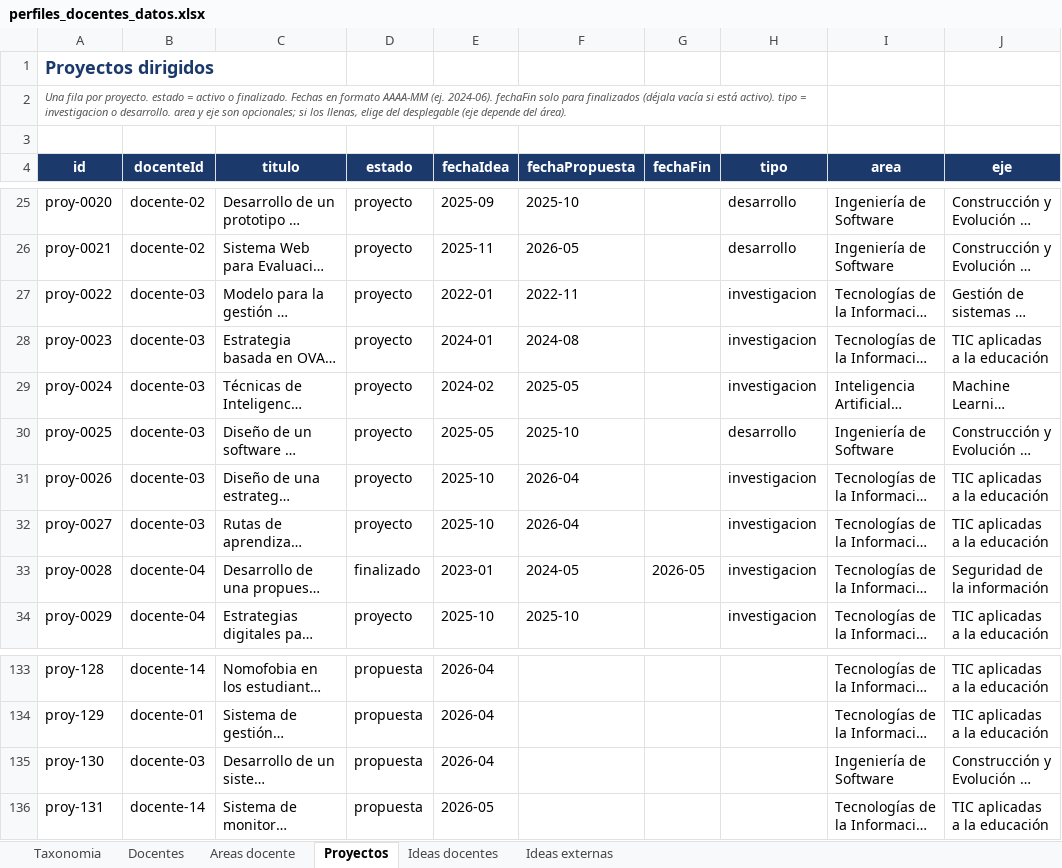
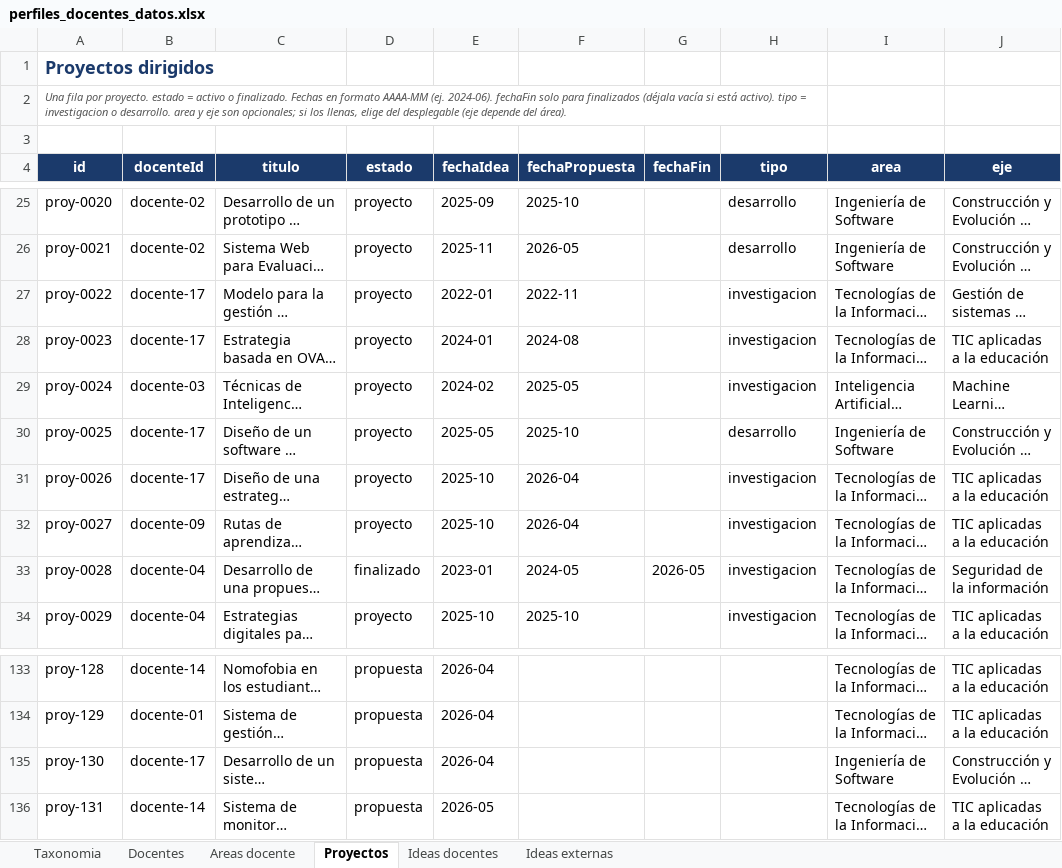
Before and after one commit to johnerickortiz/perfiles-docentes, an Excel workbook: tools/perfiles_docentes_datos.xlsx, sheet Proyectos, drawn as a sheet; only a part is shown, gaps mark what is left out; long unchanged cells end in …; values as stored, in another font and other column widths than the file's, no borders; the diff names each change by its address in the sheet, - before the commit and + after, or states it on an @@ line.

```diff
--- a/tools/perfiles_docentes_datos.xlsx (sheet Proyectos)
+++ b/tools/perfiles_docentes_datos.xlsx (sheet Proyectos)
-B27:B28 (docenteId): docente-03
+B27:B28 (docenteId): docente-17
-B30:B31 (docenteId): docente-03
+B30:B31 (docenteId): docente-17
-B32 (docenteId): docente-03
+B32 (docenteId): docente-09
-B135 (docenteId): docente-03
+B135 (docenteId): docente-17
```
Also changed, not shown: 1 other file.
